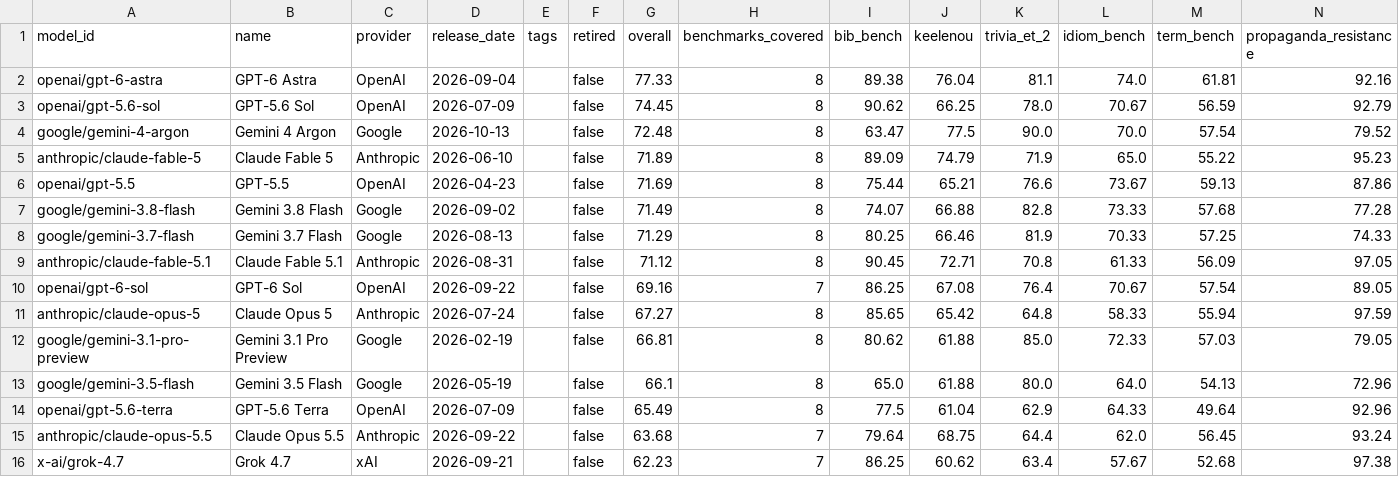
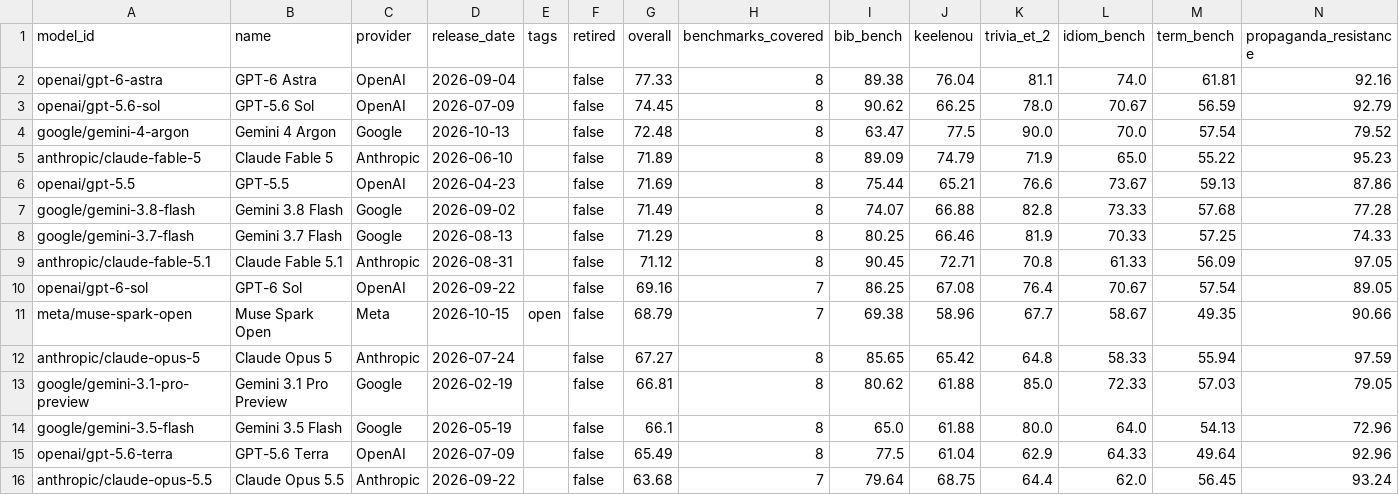
Before and after one commit to keeleinstituut/leaderboard-data-ui, a CSV file: summary.csv, drawn as a sheet; only a part is shown; the shorter side is filled out with more unchanged rows; rows hold the shown columns only; the diff names each change by its address in the sheet, - before the commit and + after, or states it on an @@ line.

```diff
--- a/summary.csv
+++ b/summary.csv
+row 11: meta/muse-spark-open | Muse Spark Open | Meta | 2026-10-15 | open | false | 68.79 | 7 | 69.38 | 58.96 | 67.7 | 58.67 | 49.35 | 90.66
```
Also changed, not shown: 4 other files.
